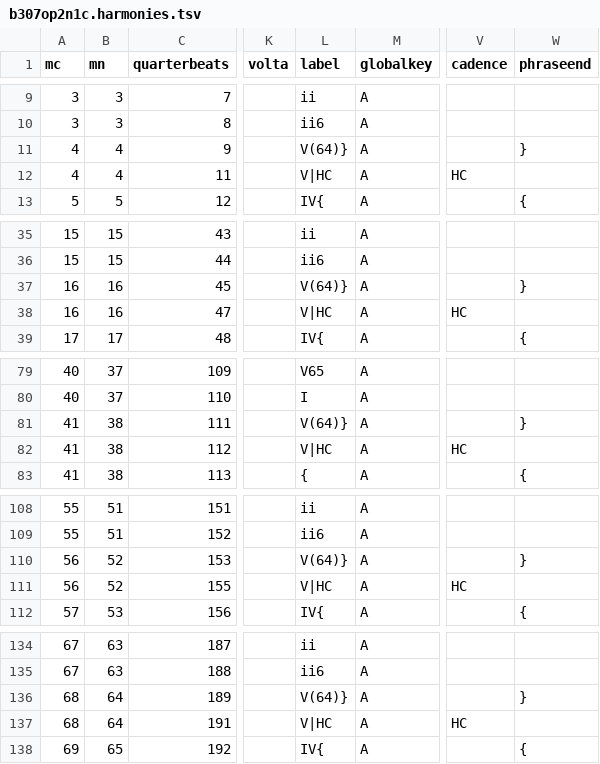
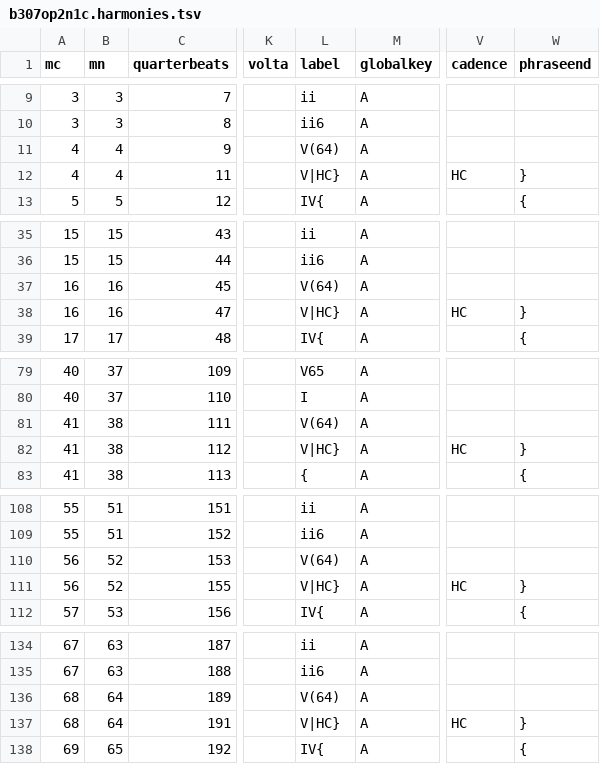
Before and after one commit to DCMLab/pleyel_quartets, a TSV file: harmonies/b307op2n1c.harmonies.tsv, drawn as a sheet; only a part is shown, gaps mark what is left out; the diff covers the shown part only; the diff names each change by its address in the sheet, - before the commit and + after, or states it on an @@ line.

```diff
--- a/harmonies/b307op2n1c.harmonies.tsv
+++ b/harmonies/b307op2n1c.harmonies.tsv
-L11 (label): V(64)}
+L11 (label): V(64)
-W11 (phraseend): }
+W11 (phraseend): (empty)
-L12 (label): V|HC
+L12 (label): V|HC}
-W12 (phraseend): (empty)
+W12 (phraseend): }
-L37 (label): V(64)}
+L37 (label): V(64)
-W37 (phraseend): }
+W37 (phraseend): (empty)
-L38 (label): V|HC
+L38 (label): V|HC}
-W38 (phraseend): (empty)
+W38 (phraseend): }
-L81 (label): V(64)}
+L81 (label): V(64)
-W81 (phraseend): }
+W81 (phraseend): (empty)
-L82 (label): V|HC
+L82 (label): V|HC}
-W82 (phraseend): (empty)
+W82 (phraseend): }
-L110 (label): V(64)}
+L110 (label): V(64)
-W110 (phraseend): }
+W110 (phraseend): (empty)
-L111 (label): V|HC
+L111 (label): V|HC}
-W111 (phraseend): (empty)
+W111 (phraseend): }
-L136 (label): V(64)}
+L136 (label): V(64)
-W136 (phraseend): }
+W136 (phraseend): (empty)
-L137 (label): V|HC
+L137 (label): V|HC}
-W137 (phraseend): (empty)
+W137 (phraseend): }
```
Also changed, not shown: 2 edited cells elsewhere in this file, reviewed/b307op2n1c_reviewed.tsv, 6 other files.
